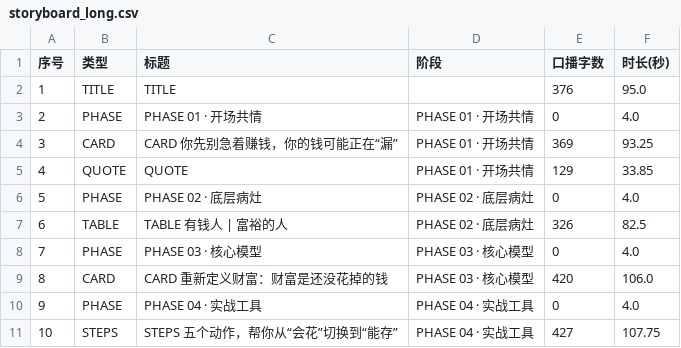
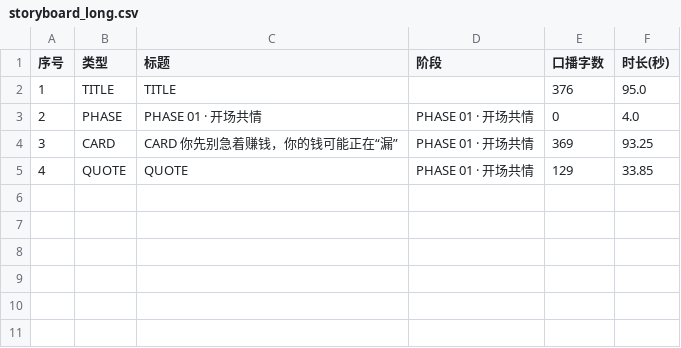
Before and after one commit to summerain0401/videoMaker, a CSV file: script/storyboard_long.csv, drawn as a sheet.

Commit message:
fix: 视觉样片 v2——亮度修复、运镜增强、移除插画底图
- 去掉每张卡点画面 55% 黑色压暗层，vignette PI/4.5→PI/7（画面全亮）
- 运镜明显增强：缩放 0.40、pan 1.25、视差 ±14、光斑漂移加大
- 移除 art/ 插画底图引用：阶段页改用后续内容块首张卡点画面，
  缺失拍兜底为程序化渐变；art/ 保留为历史资产
- 样片渲染范围缩到块 00-03（约 3.7 分钟）
- 文档同步（README/script.md/HANDOFF）

```diff
--- a/script/storyboard_long.csv
+++ b/script/storyboard_long.csv
@@ -5,7 +5 @@
 4,QUOTE,QUOTE,PHASE 01 · 开场共情,129,33.85
-5,PHASE,PHASE 02 · 底层病灶,PHASE 02 · 底层病灶,0,4.0
-6,TABLE,TABLE 有钱人 | 富裕的人,PHASE 02 · 底层病灶,326,82.5
-7,PHASE,PHASE 03 · 核心模型,PHASE 03 · 核心模型,0,4.0
-8,CARD,CARD 重新定义财富：财富是还没花掉的钱,PHASE 03 · 核心模型,420,106.0
-9,PHASE,PHASE 04 · 实战工具,PHASE 04 · 实战工具,0,4.0
-10,STEPS,STEPS 五个动作，帮你从“会花”切换到“能存”,PHASE 04 · 实战工具,427,107.75
```
Also changed, not shown: 5 other files.
